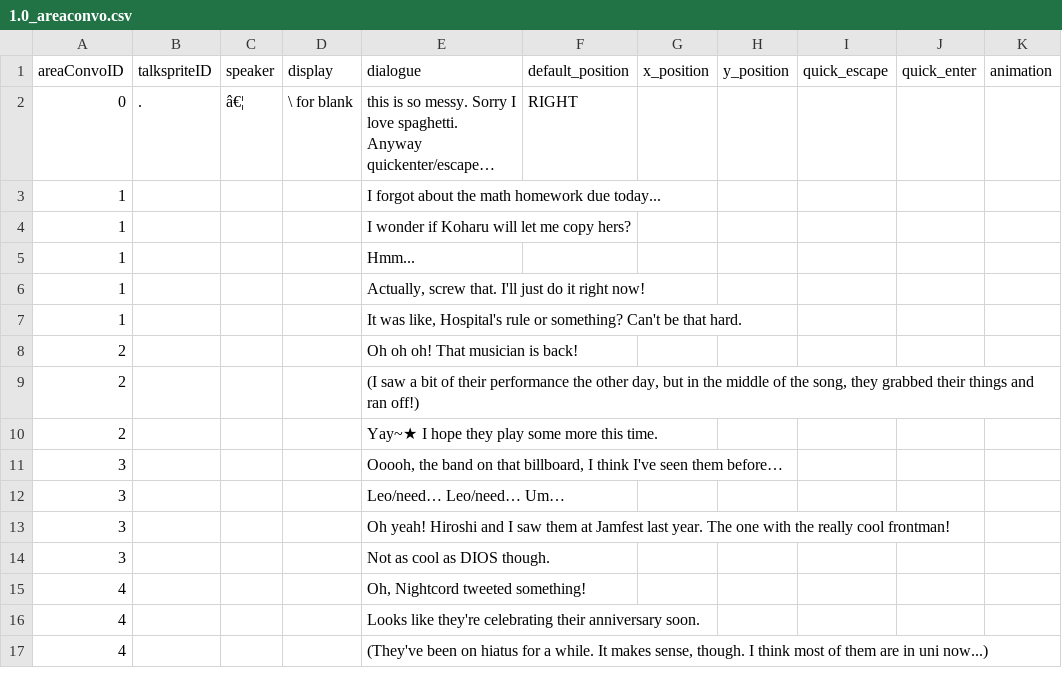
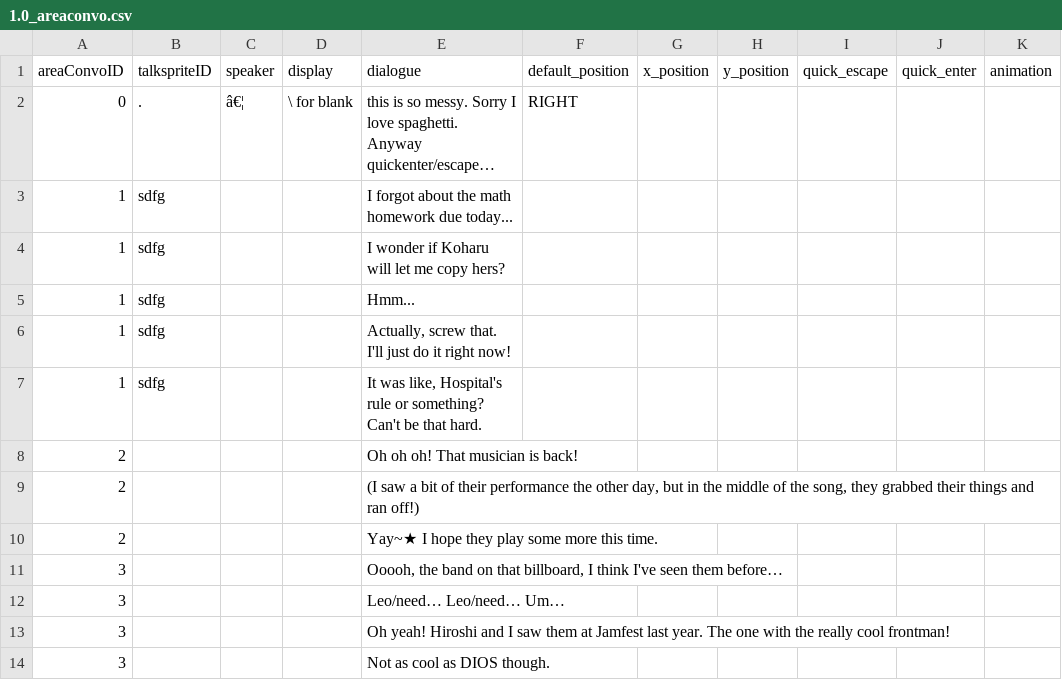
Before and after one commit to entomologist1/ttwopjsk, a CSV file: 1.0_areaconvo.csv, drawn as a sheet; only a part is shown; the shorter side is filled out with more unchanged rows; long unchanged cells end in …; the diff names each change by its address in the sheet, - before the commit and + after, or states it on an @@ line.

Commit message:
Update 1.0_areaconvo.csv

```diff
--- a/1.0_areaconvo.csv
+++ b/1.0_areaconvo.csv
-B3:B7 (talkspriteID): (empty)
+B3:B7 (talkspriteID): sdfg
```
